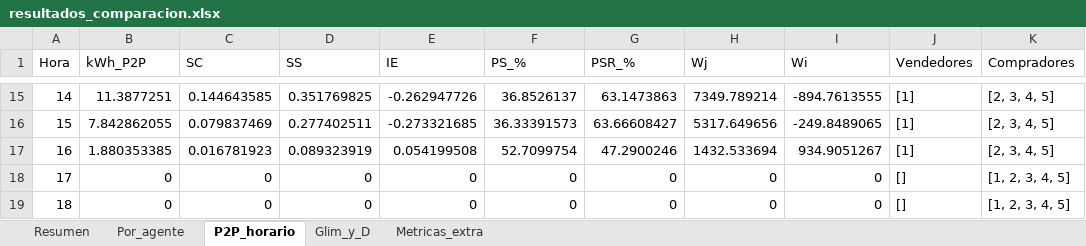
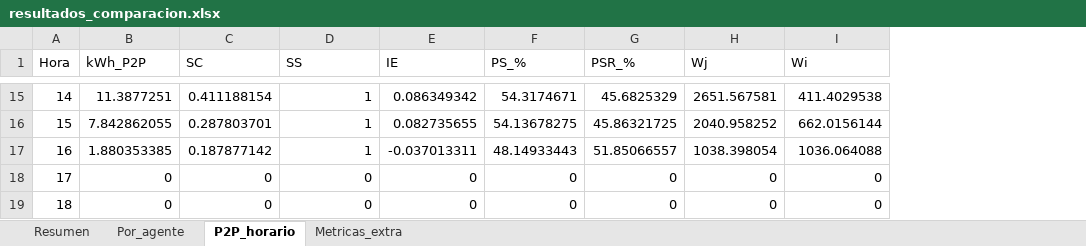
Before and after one commit to Bura-hub/Optimalidad-p2p-col, an Excel workbook: resultados_comparacion.xlsx, sheet P2P_horario, drawn as a sheet; only a part is shown, gaps mark what is left out; values as stored, in another font and other column widths than the file's, no borders; the diff covers the shown part only; the diff names each change by its address in the sheet, - before the commit and + after, or states it on an @@ line.

```diff
--- a/resultados_comparacion.xlsx (sheet P2P_horario)
+++ b/resultados_comparacion.xlsx (sheet P2P_horario)
-sheet tab: Glim_y_D
-column J (Vendedores), rows 15-19: [1] | [1] | [1] | [] | []
-column K (Compradores), rows 15-19: [2, 3, 4, 5] | [2, 3, 4, 5] | [2, 3, 4, 5] | [1, 2, 3, 4, 5] | [1, 2, 3, 4, 5]
-C15 (SC): 0.144643585
+C15 (SC): 0.411188154
-D15 (SS): 0.351769825
+D15 (SS): 1
-E15 (IE): -0.262947726
+E15 (IE): 0.086349342
-F15 (PS_%): 36.8526137
+F15 (PS_%): 54.3174671
-G15 (PSR_%): 63.1473863
+G15 (PSR_%): 45.6825329
-H15 (Wj): 7349.789214
+H15 (Wj): 2651.567581
-I15 (Wi): -894.7613555
+I15 (Wi): 411.4029538
-C16 (SC): 0.079837469
+C16 (SC): 0.287803701
-D16 (SS): 0.277402511
+D16 (SS): 1
-E16 (IE): -0.273321685
+E16 (IE): 0.082735655
-F16 (PS_%): 36.33391573
+F16 (PS_%): 54.13678275
-G16 (PSR_%): 63.66608427
+G16 (PSR_%): 45.86321725
-H16 (Wj): 5317.649656
+H16 (Wj): 2040.958252
-I16 (Wi): -249.8489065
+I16 (Wi): 662.0156144
-C17 (SC): 0.016781923
+C17 (SC): 0.187877142
-D17 (SS): 0.089323919
+D17 (SS): 1
-E17 (IE): 0.054199508
+E17 (IE): -0.037013311
-F17 (PS_%): 52.7099754
+F17 (PS_%): 48.14933443
-G17 (PSR_%): 47.2900246
+G17 (PSR_%): 51.85066557
-H17 (Wj): 1432.533694
+H17 (Wj): 1038.398054
-I17 (Wi): 934.9051267
+I17 (Wi): 1036.064088
```
Also changed, not shown: 28 edited cells elsewhere in this sheet, sheet Por_agente, sheet Resumen, sheet Metricas_extra, 27 other files.
